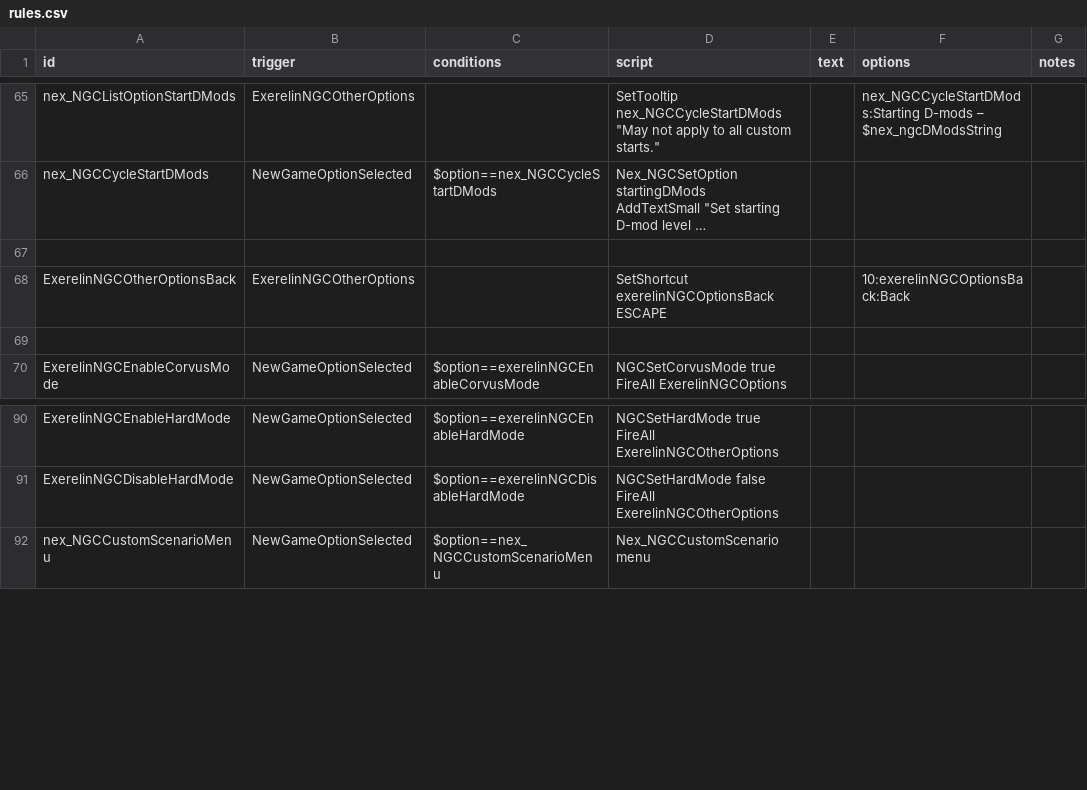
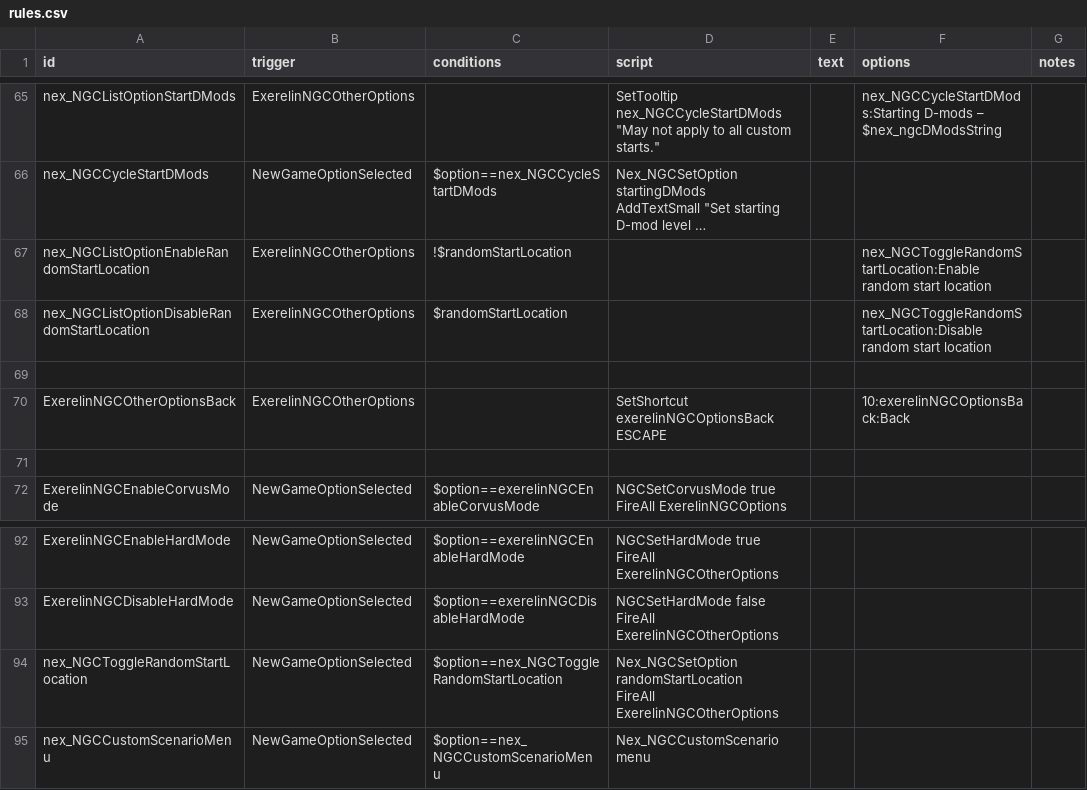
Before and after one commit to Histidine91/Nexerelin, a CSV file: data/campaign/rules.csv, drawn as a sheet; only a part is shown, gaps mark what is left out; long unchanged cells end in …; ↵ is a line break in a cell; the diff names each change by its address in the sheet, - before the commit and + after, or states it on an @@ line.

Commit message:
Add random start location setting; refactor start location handling

```diff
--- a/data/campaign/rules.csv
+++ b/data/campaign/rules.csv
+row 67: nex_NGCListOptionEnableRandomStartLocation | ExerelinNGCOtherOptions | !$randomStartLocation |  |  | nex_NGCToggleRandomStartLocation:Enable random start location
+row 68: nex_NGCListOptionDisableRandomStartLocation | ExerelinNGCOtherOptions | $randomStartLocation |  |  | nex_NGCToggleRandomStartLocation:Disable random start location
+row 94: nex_NGCToggleRandomStartLocation | NewGameOptionSelected | $option==nex_NGCToggleRandomStartLocation | Nex_NGCSetOption randomStartLocation ↵ FireAll ExerelinNGCOtherOptions
```
Also changed, not shown: 4 other files.
